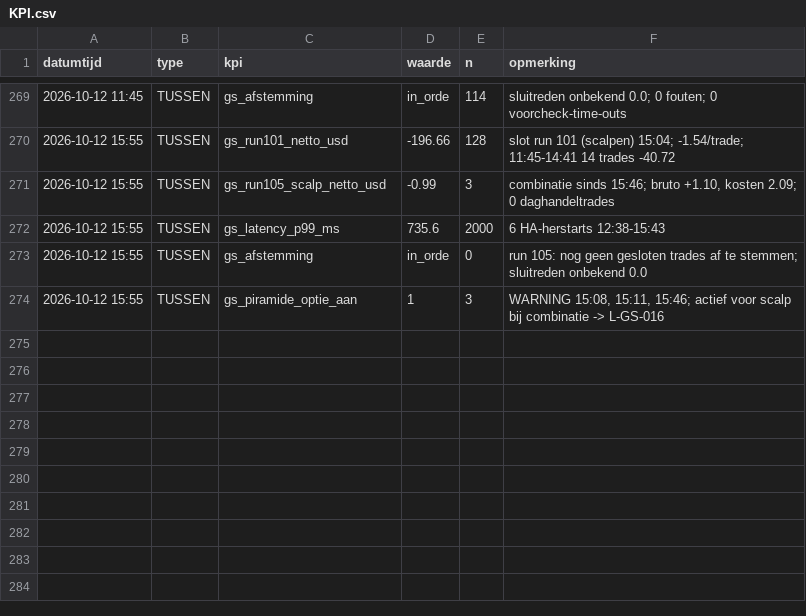
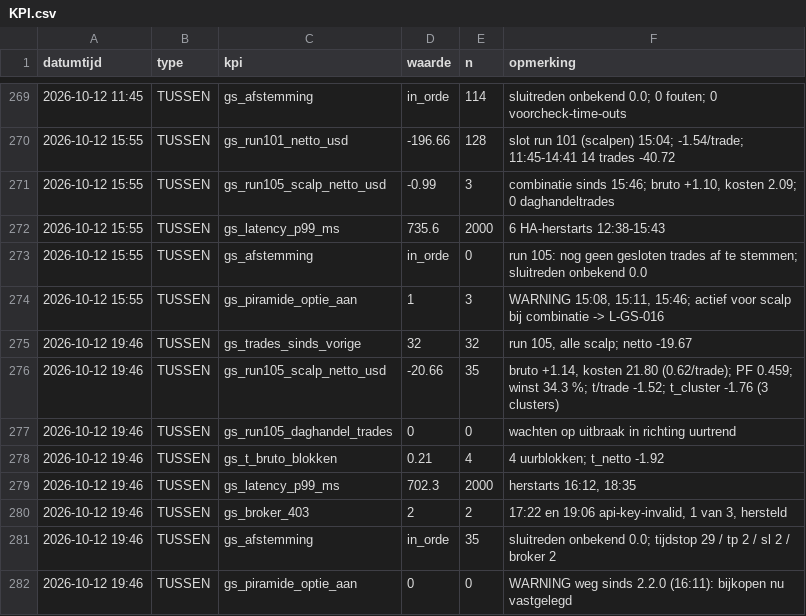
Before and after one commit to Roedie84/ha-gold-scalper, a CSV file: KPI.csv, drawn as a sheet; only a part is shown, gaps mark what is left out; the diff names each change by its address in the sheet, - before the commit and + after, or states it on an @@ line.

```diff
--- a/KPI.csv
+++ b/KPI.csv
+row 275: 2026-10-12 19:46 | TUSSEN | gs_trades_sinds_vorige | 32 | 32 | run 105, alle scalp; netto -19.67
+row 276: 2026-10-12 19:46 | TUSSEN | gs_run105_scalp_netto_usd | -20.66 | 35 | bruto +1.14, kosten 21.80 (0.62/trade); PF 0.459; winst 34.3 %; t/trade -1.52; t_cluster -1.76 (3 clusters)
+row 277: 2026-10-12 19:46 | TUSSEN | gs_run105_daghandel_trades | 0 | 0 | wachten op uitbraak in richting uurtrend
+row 278: 2026-10-12 19:46 | TUSSEN | gs_t_bruto_blokken | 0.21 | 4 | 4 uurblokken; t_netto -1.92
+row 279: 2026-10-12 19:46 | TUSSEN | gs_latency_p99_ms | 702.3 | 2000 | herstarts 16:12, 18:35
+row 280: 2026-10-12 19:46 | TUSSEN | gs_broker_403 | 2 | 2 | 17:22 en 19:06 api-key-invalid, 1 van 3, hersteld
+row 281: 2026-10-12 19:46 | TUSSEN | gs_afstemming | in_orde | 35 | sluitreden onbekend 0.0; tijdstop 29 / tp 2 / sl 2 / broker 2
+row 282: 2026-10-12 19:46 | TUSSEN | gs_piramide_optie_aan | 0 | 0 | WARNING weg sinds 2.2.0 (16:11): bijkopen nu vastgelegd
```
Also changed, not shown: 2 other files.
